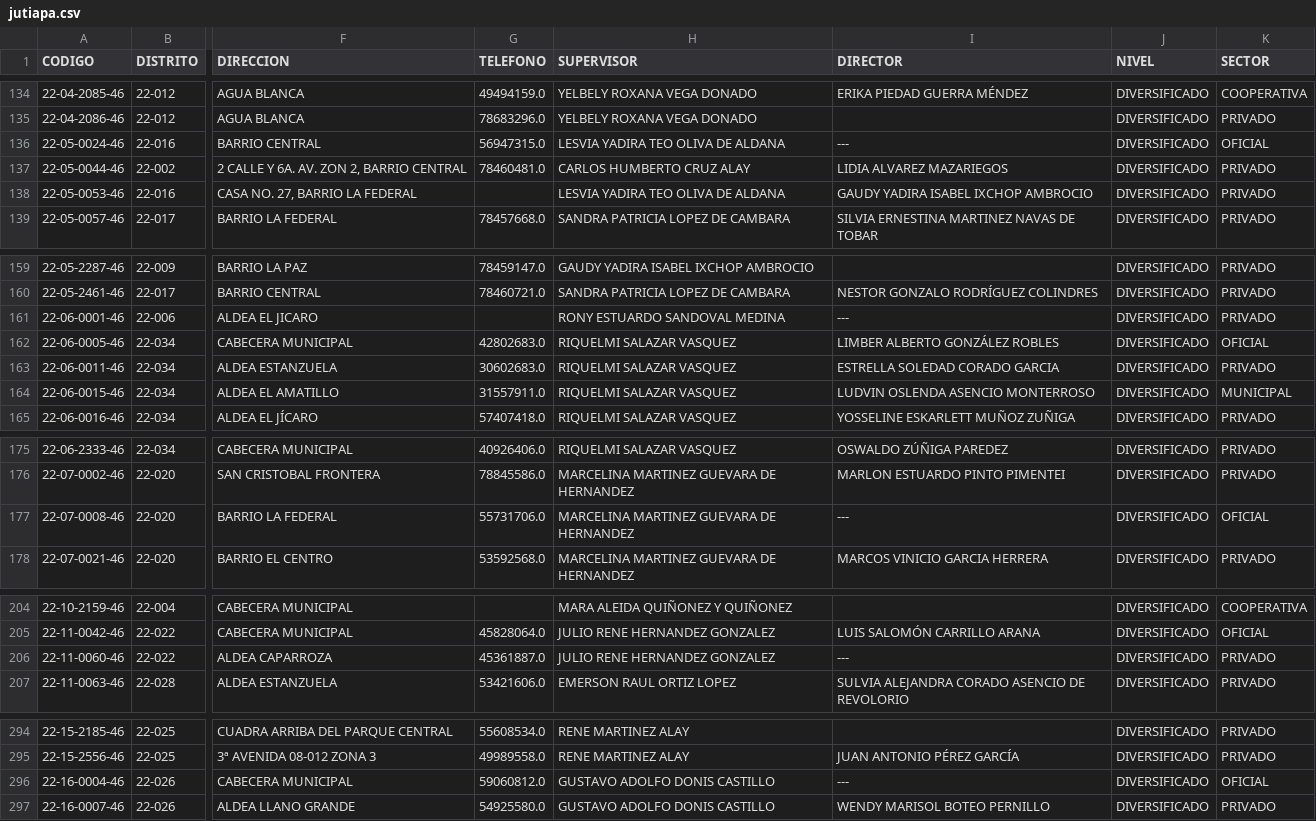
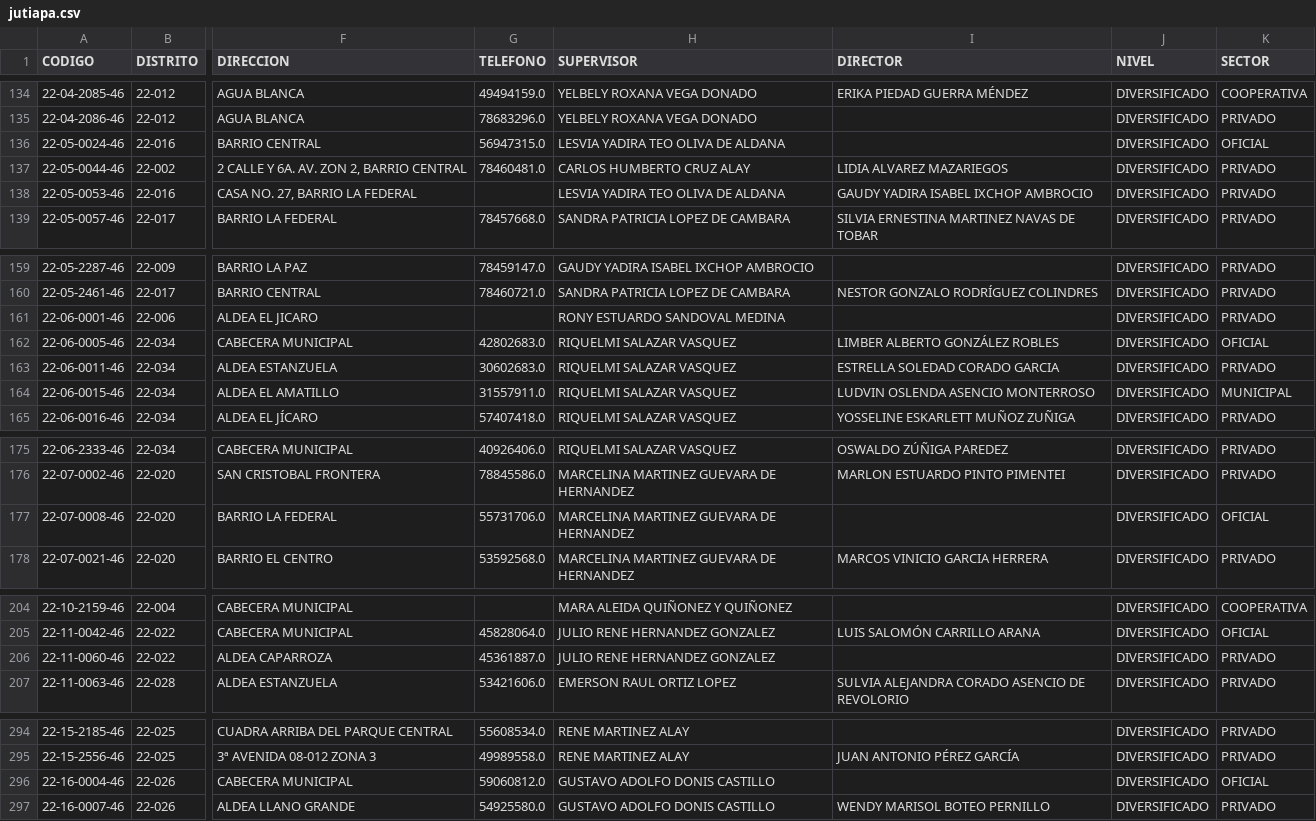
Before and after one commit to esc20936/Proyecto-1_DataScience, a CSV file: csv_files/jutiapa.csv, drawn as a sheet; only a part is shown, gaps mark what is left out; the diff names each change by its address in the sheet, - before the commit and + after, or states it on an @@ line.

```diff
--- a/csv_files/jutiapa.csv
+++ b/csv_files/jutiapa.csv
-I136 (DIRECTOR): ---
+I136 (DIRECTOR): (empty)
-I161 (DIRECTOR): ---
+I161 (DIRECTOR): (empty)
-I177 (DIRECTOR): ---
+I177 (DIRECTOR): (empty)
-I206 (DIRECTOR): ---
+I206 (DIRECTOR): (empty)
-I296 (DIRECTOR): ---
+I296 (DIRECTOR): (empty)
```
Also changed, not shown: csv_files/chimaltenango.csv, csv_files/ciudad_capital.csv, 4 other files.
